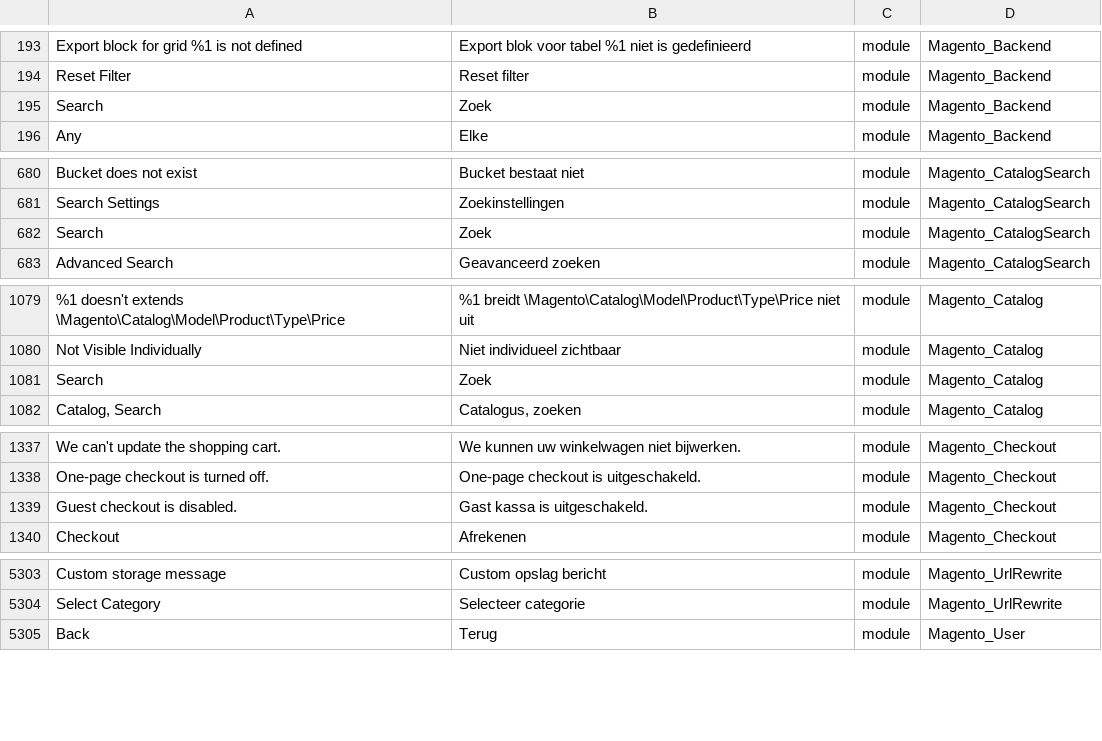
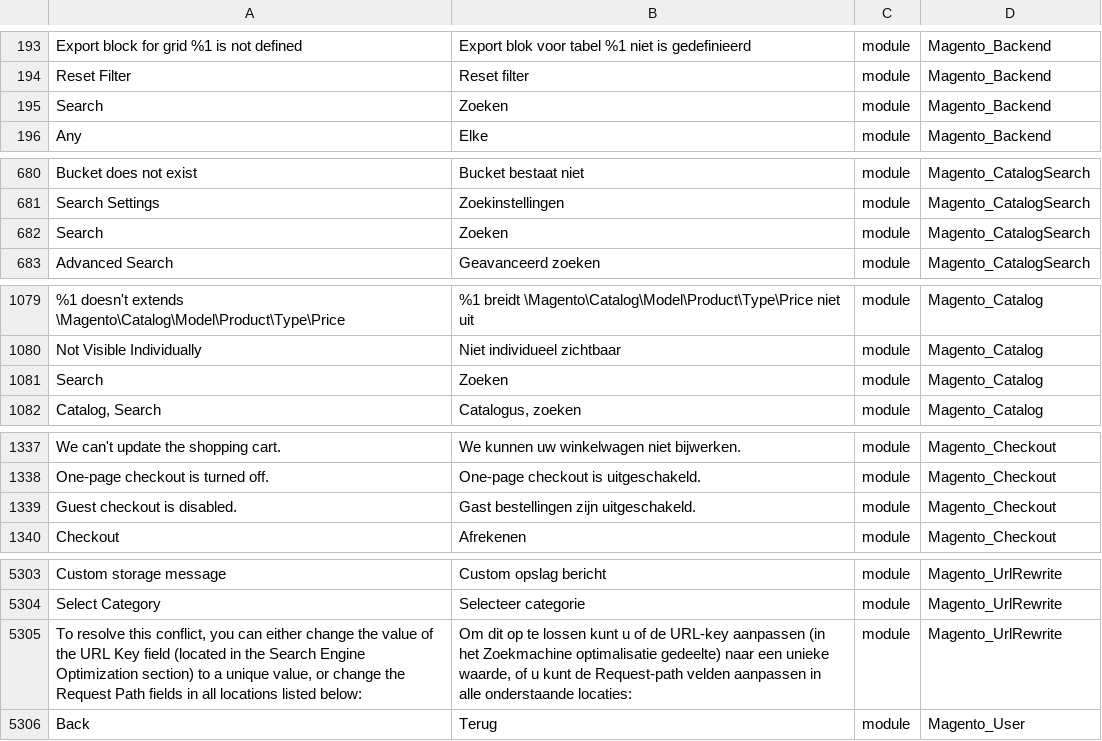
Before and after one commit to Magento2Translations/language_nl_nl, a CSV file: nl_NL.csv, drawn as a sheet; only a part is shown, gaps mark what is left out; the diff covers the shown part only; the diff names each change by its address in the sheet, - before the commit and + after, or states it on an @@ line.

```diff
--- a/nl_NL.csv
+++ b/nl_NL.csv
-B195: Zoek
+B195: Zoeken
-B682: Zoek
+B682: Zoeken
-B1081: Zoek
+B1081: Zoeken
-B1339: Gast kassa is uitgeschakeld.
+B1339: Gast bestellingen zijn uitgeschakeld.
+row 5305: To resolve this conflict, you can either change the value of the URL Key field (located in the Search Engine Optimization section) to a unique value, or change the Request Path fields in all locations listed below: | Om dit op te lossen kunt u of de URL-key aanpassen (in het Zoekmachine optimalisatie gedeelte) naar een unieke waarde, of u kunt de Request-path velden aanpassen in alle onderstaande locaties: | module | Magento_UrlRewrite
```
Also changed, not shown: 9 edited cells elsewhere in this file, 1 other file.
